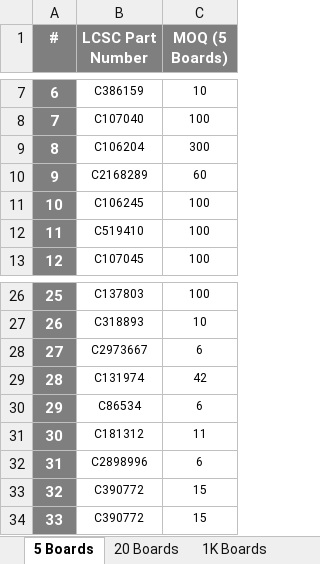
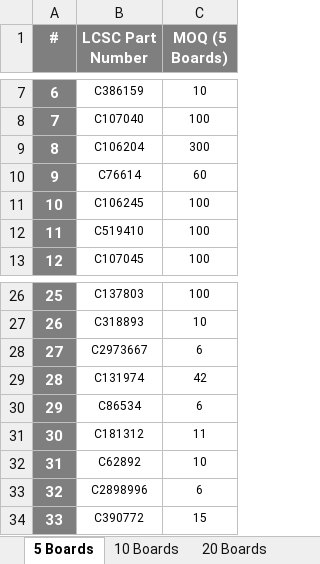
Before and after one commit to eSpark-Consulting-Group/melih-soundsensor, an Excel workbook: Deliverables/BOM/LCSC_BOM-v2.1.xlsx, sheet 5 Boards, drawn as a sheet; only a part is shown, gaps mark what is left out; values as stored, in another font and other column widths than the file's, no borders; the diff names each change by its address in the sheet, - before the commit and + after, or states it on an @@ line.

```diff
--- a/Deliverables/BOM/LCSC_BOM-v2.1.xlsx (sheet 5 Boards)
+++ b/Deliverables/BOM/LCSC_BOM-v2.1.xlsx (sheet 5 Boards)
+sheet tab: 10 Boards
-B10 (LCSC Part Number): C2168289
+B10 (LCSC Part Number): C76614
-B32 (LCSC Part Number): C2898996
+B32 (LCSC Part Number): C62892
-C32 (MOQ (5 Boards)): 6
+C32 (MOQ (5 Boards)): 10
-B33 (LCSC Part Number): C390772
+B33 (LCSC Part Number): C2898996
-C33 (MOQ (5 Boards)): 15
+C33 (MOQ (5 Boards)): 6
```
Also changed, not shown: sheet 20 Boards, Deliverables/BOM/PCBWay-BOM.xlsx, Deliverables/BOM/eSpark-BOM-v2.1.xlsx.
